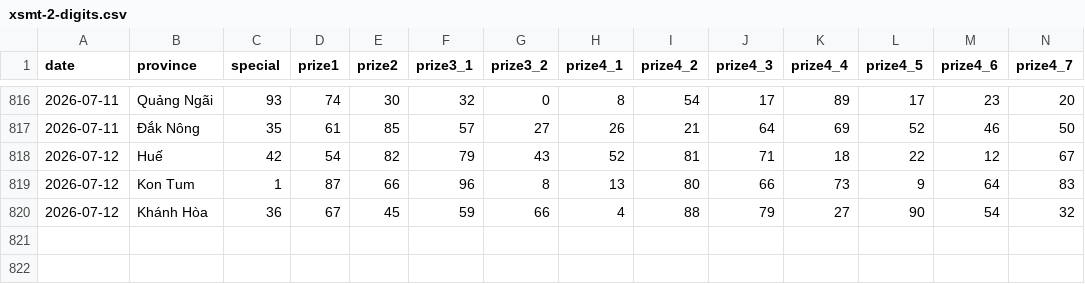
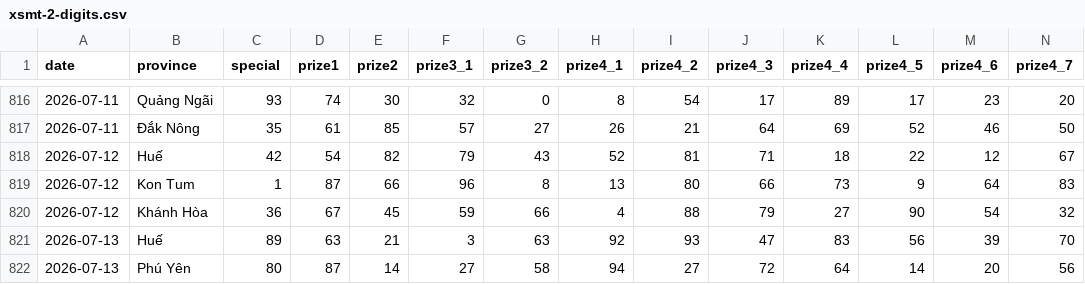
Before and after one commit to aloha123890/vietnam-lottery, a CSV file: data/xsmt-2-digits.csv, drawn as a sheet; only a part is shown, gaps mark what is left out; rows hold the shown columns only; the diff names each change by its address in the sheet, - before the commit and + after, or states it on an @@ line.

```diff
--- a/data/xsmt-2-digits.csv
+++ b/data/xsmt-2-digits.csv
+row 821: 2026-07-13 | Huế | 89 | 63 | 21 | 3 | 63 | 92 | 93 | 47 | 83 | 56 | 39 | 70
+row 822: 2026-07-13 | Phú Yên | 80 | 87 | 14 | 27 | 58 | 94 | 27 | 72 | 64 | 14 | 20 | 56
```
Also changed, not shown: data/xsmt-sparse.csv, data/xsmt.csv, 8 other files.
